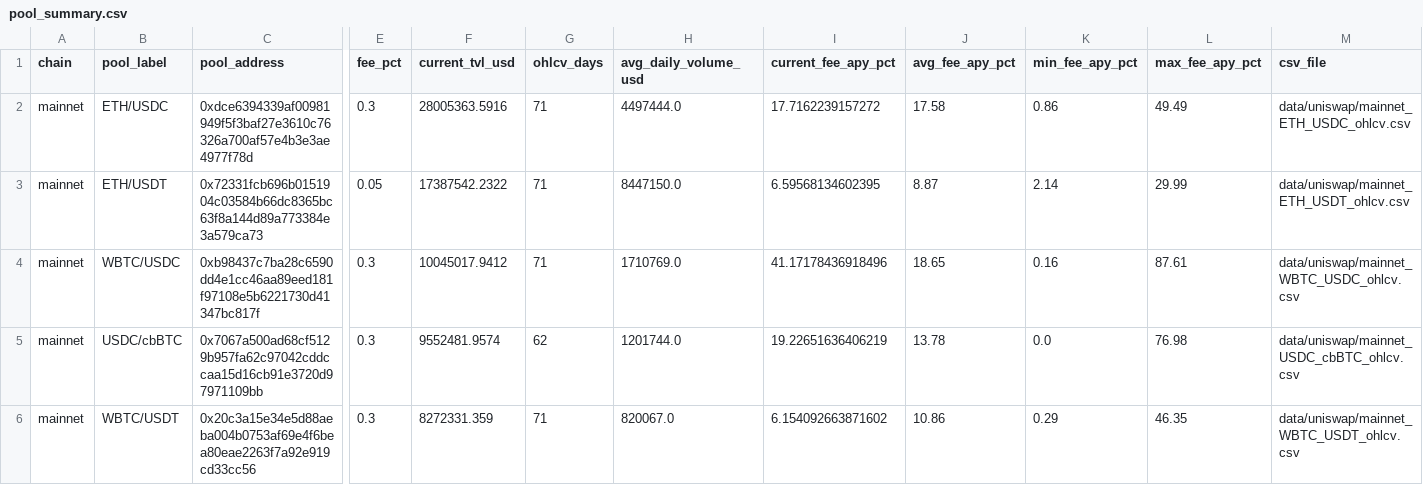
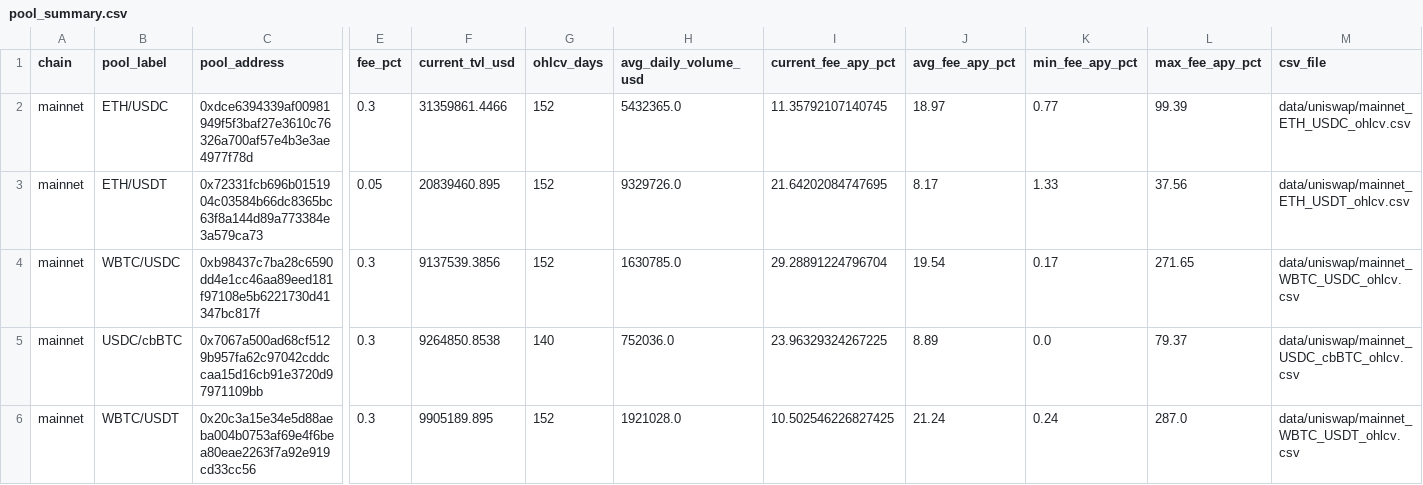
Before and after one commit to Alejandro-Licona/delete-later, a CSV file: data/uniswap/pool_summary.csv, drawn as a sheet; only a part is shown, gaps mark what is left out; the diff covers the shown part only; the diff names each change by its address in the sheet, - before the commit and + after, or states it on an @@ line.

```diff
--- a/data/uniswap/pool_summary.csv
+++ b/data/uniswap/pool_summary.csv
-F2 (current_tvl_usd): 28005363.5916
+F2 (current_tvl_usd): 31359861.4466
-G2:G4 (ohlcv_days): 71
+G2:G4 (ohlcv_days): 152
-H2 (avg_daily_volume_usd): 4497444.0
+H2 (avg_daily_volume_usd): 5432365.0
-I2 (current_fee_apy_pct): 17.7162239157272
+I2 (current_fee_apy_pct): 11.35792107140745
-J2 (avg_fee_apy_pct): 17.58
+J2 (avg_fee_apy_pct): 18.97
-K2 (min_fee_apy_pct): 0.86
+K2 (min_fee_apy_pct): 0.77
-L2 (max_fee_apy_pct): 49.49
+L2 (max_fee_apy_pct): 99.39
-F3 (current_tvl_usd): 17387542.2322
+F3 (current_tvl_usd): 20839460.895
-H3 (avg_daily_volume_usd): 8447150.0
+H3 (avg_daily_volume_usd): 9329726.0
-I3 (current_fee_apy_pct): 6.59568134602395
+I3 (current_fee_apy_pct): 21.64202084747695
-J3 (avg_fee_apy_pct): 8.87
+J3 (avg_fee_apy_pct): 8.17
-K3 (min_fee_apy_pct): 2.14
+K3 (min_fee_apy_pct): 1.33
-L3 (max_fee_apy_pct): 29.99
+L3 (max_fee_apy_pct): 37.56
-F4 (current_tvl_usd): 10045017.9412
+F4 (current_tvl_usd): 9137539.3856
-H4 (avg_daily_volume_usd): 1710769.0
+H4 (avg_daily_volume_usd): 1630785.0
-I4 (current_fee_apy_pct): 41.17178436918496
+I4 (current_fee_apy_pct): 29.28891224796704
-J4 (avg_fee_apy_pct): 18.65
+J4 (avg_fee_apy_pct): 19.54
-K4 (min_fee_apy_pct): 0.16
+K4 (min_fee_apy_pct): 0.17
-L4 (max_fee_apy_pct): 87.61
+L4 (max_fee_apy_pct): 271.65
-F5 (current_tvl_usd): 9552481.9574
+F5 (current_tvl_usd): 9264850.8538
-G5 (ohlcv_days): 62
+G5 (ohlcv_days): 140
-H5 (avg_daily_volume_usd): 1201744.0
+H5 (avg_daily_volume_usd): 752036.0
-I5 (current_fee_apy_pct): 19.22651636406219
+I5 (current_fee_apy_pct): 23.96329324267225
-J5 (avg_fee_apy_pct): 13.78
+J5 (avg_fee_apy_pct): 8.89
-L5 (max_fee_apy_pct): 76.98
+L5 (max_fee_apy_pct): 79.37
-F6 (current_tvl_usd): 8272331.359
+F6 (current_tvl_usd): 9905189.895
-G6 (ohlcv_days): 71
+G6 (ohlcv_days): 152
-H6 (avg_daily_volume_usd): 820067.0
+H6 (avg_daily_volume_usd): 1921028.0
-I6 (current_fee_apy_pct): 6.154092663871602
+I6 (current_fee_apy_pct): 10.502546226827425
-J6 (avg_fee_apy_pct): 10.86
+J6 (avg_fee_apy_pct): 21.24
-K6 (min_fee_apy_pct): 0.29
+K6 (min_fee_apy_pct): 0.24
-L6 (max_fee_apy_pct): 46.35
+L6 (max_fee_apy_pct): 287.0
```
Also changed, not shown: 53 edited cells elsewhere in this file, data/combined_portfolio.csv, data/pendle/markets_metadata.csv, 54 other files.
